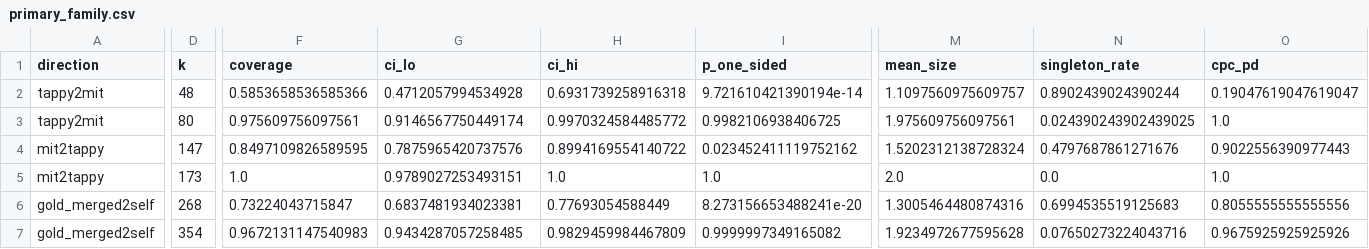
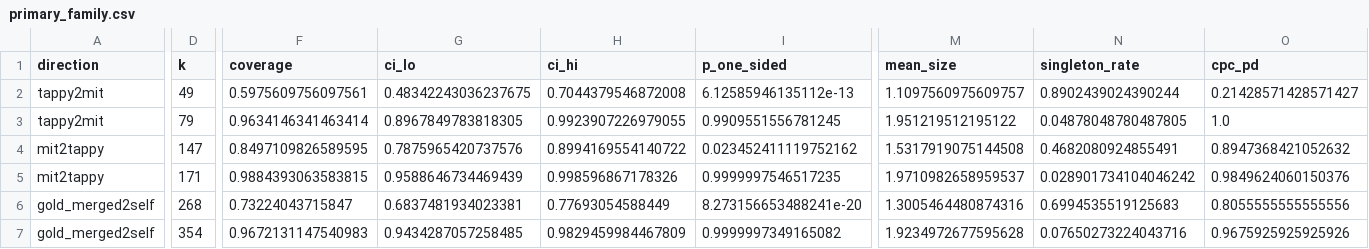
Before and after one commit to Tiannn0512/typing-pd-conformal-audit, a CSV file: results/primary_family.csv, drawn as a sheet; only a part is shown, gaps mark what is left out; the diff covers the shown part only; the diff names each change by its address in the sheet, - before the commit and + after, or states it on an @@ line.

Commit message:
feat: L2/L3 rebuild on S1-S6 final pool (FEATURE-DEF-2) + mapping v1.0.1 keysym aliases + L3 both-hands fix; matrix L2/L3 directions updated, tappy2mit primary updated (0.5976, verdict unchanged), all registrations synced (18/18 tests)

```diff
--- a/results/primary_family.csv
+++ b/results/primary_family.csv
-D2 (k): 48
+D2 (k): 49
-F2 (coverage): 0.5853658536585366
+F2 (coverage): 0.5975609756097561
-G2 (ci_lo): 0.4712057994534928
+G2 (ci_lo): 0.48342243036237675
-H2 (ci_hi): 0.6931739258916318
+H2 (ci_hi): 0.7044379546872008
-I2 (p_one_sided): 9.721610421390194e-14
+I2 (p_one_sided): 6.12585946135112e-13
-O2 (cpc_pd): 0.19047619047619047
+O2 (cpc_pd): 0.21428571428571427
-D3 (k): 80
+D3 (k): 79
-F3 (coverage): 0.975609756097561
+F3 (coverage): 0.9634146341463414
-G3 (ci_lo): 0.9146567750449174
+G3 (ci_lo): 0.8967849783818305
-H3 (ci_hi): 0.9970324584485772
+H3 (ci_hi): 0.9923907226979055
-I3 (p_one_sided): 0.9982106938406725
+I3 (p_one_sided): 0.9909551556781245
-M3 (mean_size): 1.975609756097561
+M3 (mean_size): 1.951219512195122
-N3 (singleton_rate): 0.024390243902439025
+N3 (singleton_rate): 0.04878048780487805
-M4 (mean_size): 1.5202312138728324
+M4 (mean_size): 1.5317919075144508
-N4 (singleton_rate): 0.4797687861271676
+N4 (singleton_rate): 0.4682080924855491
-O4 (cpc_pd): 0.9022556390977443
+O4 (cpc_pd): 0.8947368421052632
-D5 (k): 173
+D5 (k): 171
-F5 (coverage): 1.0
+F5 (coverage): 0.9884393063583815
-G5 (ci_lo): 0.9789027253493151
+G5 (ci_lo): 0.9588646734469439
-H5 (ci_hi): 1.0
+H5 (ci_hi): 0.998596867178326
-I5 (p_one_sided): 1.0
+I5 (p_one_sided): 0.9999997546517235
-M5 (mean_size): 2.0
+M5 (mean_size): 1.9710982658959537
-N5 (singleton_rate): 0.0
+N5 (singleton_rate): 0.028901734104046242
-O5 (cpc_pd): 1.0
+O5 (cpc_pd): 0.9849624060150376
```
Also changed, not shown: 3 edited cells elsewhere in this file, results/transfer_matrix.csv, 6 other files.
